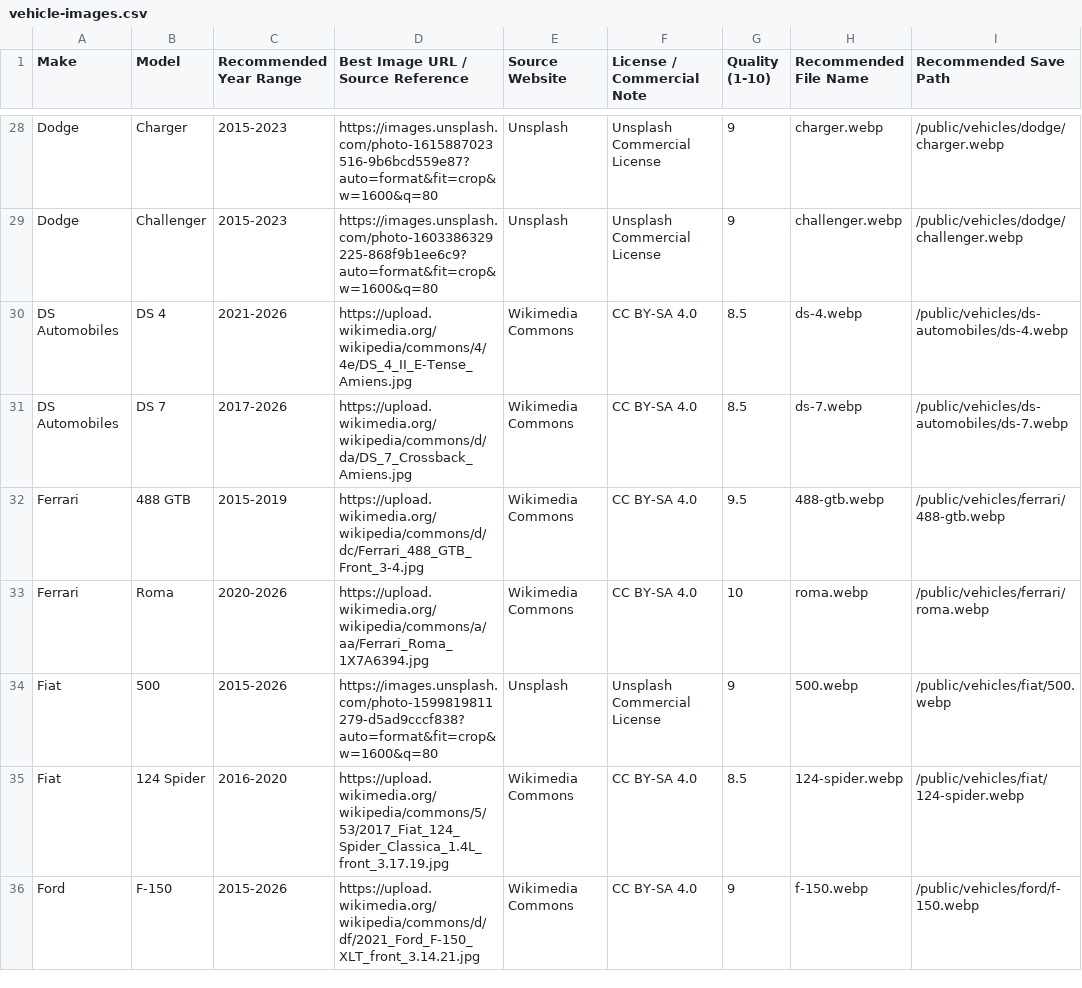
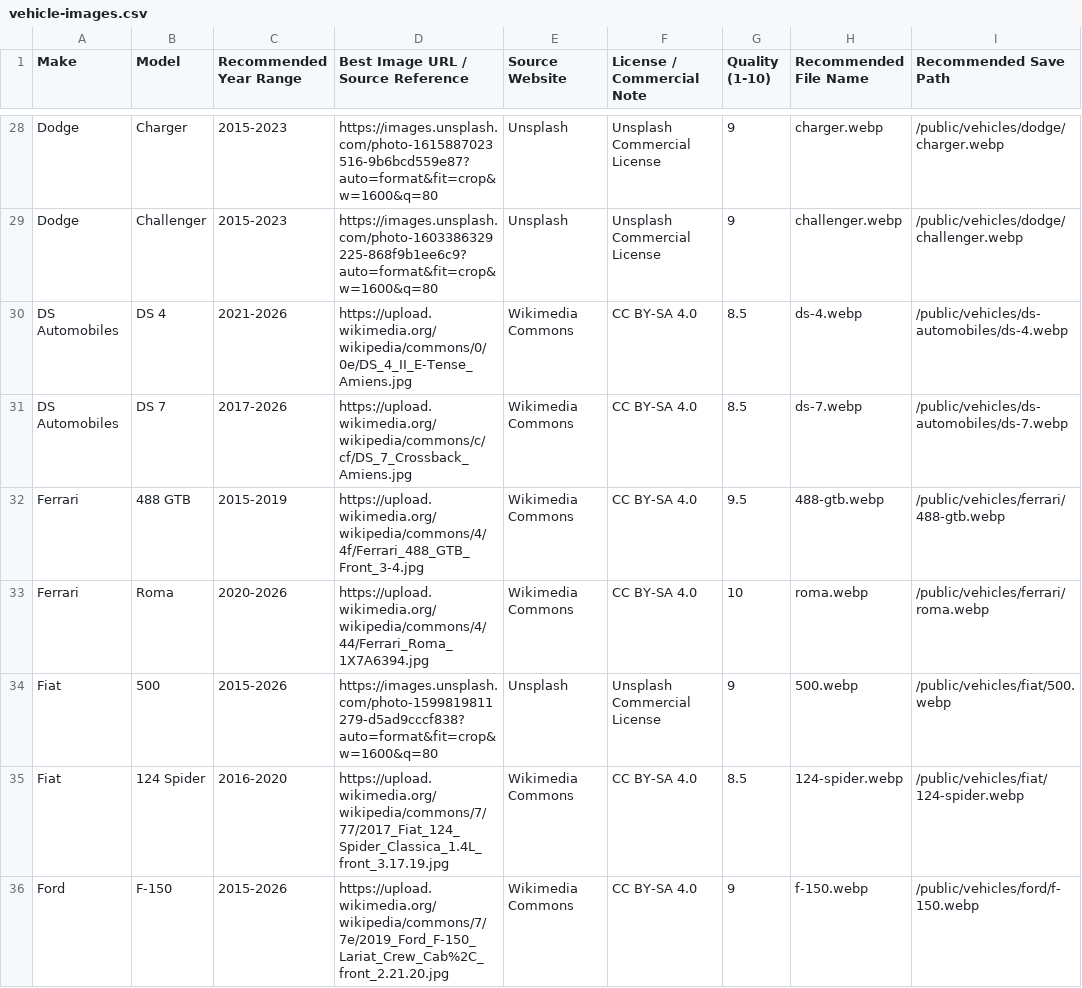
Before and after one commit to DSeeHappy/rkcautomotive, a CSV file: data/vehicle-images.csv, drawn as a sheet; only a part is shown, gaps mark what is left out; the diff covers the shown part only; the diff names each change by its address in the sheet, - before the commit and + after, or states it on an @@ line.

```diff
--- a/data/vehicle-images.csv
+++ b/data/vehicle-images.csv
-D30: https://upload.wikimedia.org/wikipedia/commons/4/4e/DS_4_II_E-Tense_Amiens.jpg
+D30: https://upload.wikimedia.org/wikipedia/commons/0/0e/DS_4_II_E-Tense_Amiens.jpg
-D31: https://upload.wikimedia.org/wikipedia/commons/d/da/DS_7_Crossback_Amiens.jpg
+D31: https://upload.wikimedia.org/wikipedia/commons/c/cf/DS_7_Crossback_Amiens.jpg
-D32: https://upload.wikimedia.org/wikipedia/commons/d/dc/Ferrari_488_GTB_Front_3-4.jpg
+D32: https://upload.wikimedia.org/wikipedia/commons/4/4f/Ferrari_488_GTB_Front_3-4.jpg
-D33: https://upload.wikimedia.org/wikipedia/commons/a/aa/Ferrari_Roma_1X7A6394.jpg
+D33: https://upload.wikimedia.org/wikipedia/commons/4/44/Ferrari_Roma_1X7A6394.jpg
-D35: https://upload.wikimedia.org/wikipedia/commons/5/53/2017_Fiat_124_Spider_Classica_1.4L_front_3.17.19.jpg
+D35: https://upload.wikimedia.org/wikipedia/commons/7/77/2017_Fiat_124_Spider_Classica_1.4L_front_3.17.19.jpg
-D36: https://upload.wikimedia.org/wikipedia/commons/d/df/2021_Ford_F-150_XLT_front_3.14.21.jpg
+D36: https://upload.wikimedia.org/wikipedia/commons/7/7e/2019_Ford_F-150_Lariat_Crew_Cab%2C_front_2.21.20.jpg
```
Also changed, not shown: 96 edited cells elsewhere in this file, 29 other files.
